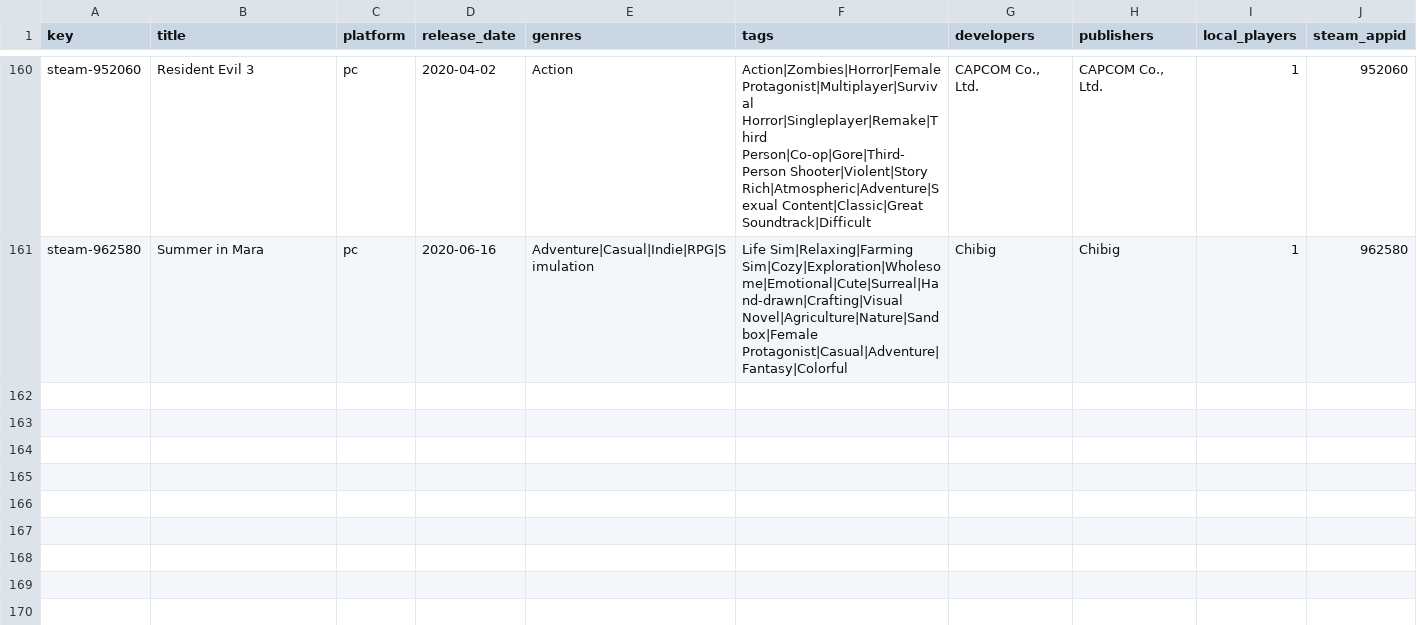
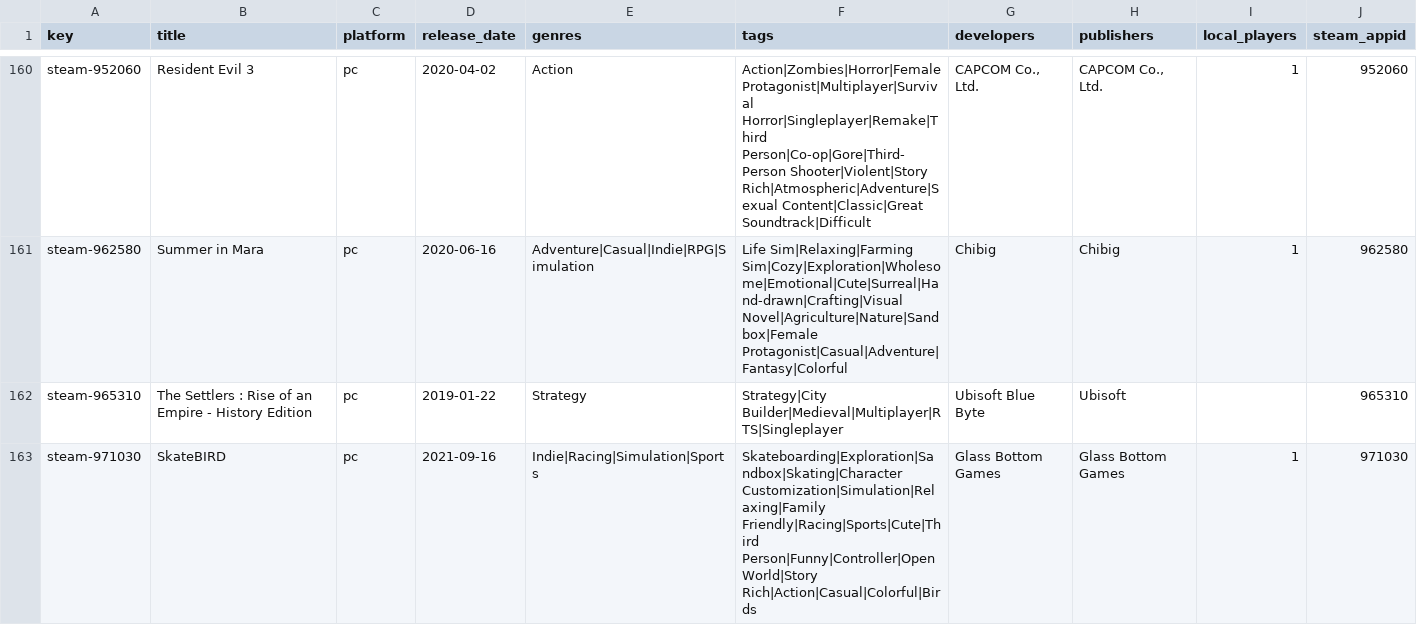
Before and after one commit to jeremybris/PlayOut-metadata, a CSV file: data/steam/00.csv, drawn as a sheet; only a part is shown, gaps mark what is left out.

```diff
--- a/data/steam/00.csv
+++ b/data/steam/00.csv
@@ -161 +161,3 @@ steam-952060,Resident Evil 3,pc,2020-04-02,Action,Action|Zombies|Horror|Female P
 steam-962580,Summer in Mara,pc,2020-06-16,Adventure|Casual|Indie|RPG|Simulation,Life Sim|Relaxing|Farming Sim|Cozy|Exploration|Wholesome|Emotional|Cute|Surreal|Hand-drawn|Crafting|Visual Novel|Agriculture|Nature|Sandbox|Female Protagonist|Casual|Adventure|Fantasy|Colorful,Chibig,Chibig,1,962580
+steam-965310,The Settlers : Rise of an Empire - History Edition,pc,2019-01-22,Strategy,Strategy|City Builder|Medieval|Multiplayer|RTS|Singleplayer,Ubisoft Blue Byte,Ubisoft,,965310
+steam-971030,SkateBIRD,pc,2021-09-16,Indie|Racing|Simulation|Sports,Skateboarding|Exploration|Sandbox|Skating|Character Customization|Simulation|Relaxing|Family Friendly|Racing|Sports|Cute|Third Person|Funny|Controller|Open World|Story Rich|Action|Casual|Colorful|Birds,Glass Bottom Games,Glass Bottom Games,1,971030
```
